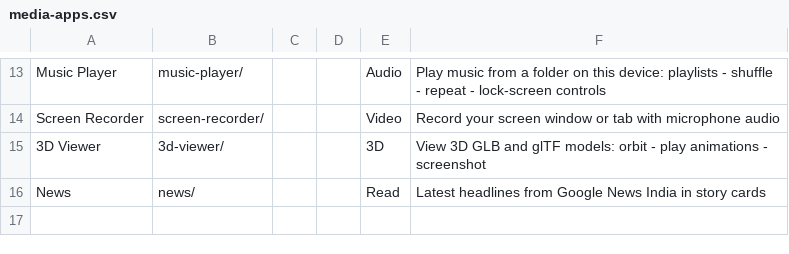
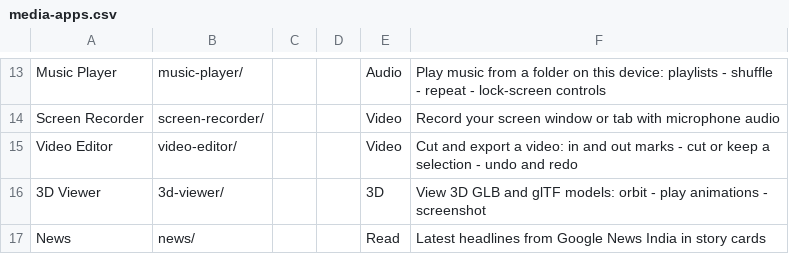
Before and after one commit to jor-teron/sites, a CSV file: apps/media/media-apps.csv, drawn as a sheet; only a part is shown, gaps mark what is left out.

Commit message:
Video Editor VD1: open, preview, frame step, in/out cut/keep, undo/redo, MediaRecorder export, Auto/Light/Dark

```diff
--- a/apps/media/media-apps.csv
+++ b/apps/media/media-apps.csv
@@ -14,2 +14,3 @@ Music Player,    music-player/,    , , Audio, Play music from a folder on this d
 Screen Recorder, screen-recorder/, , , Video, Record your screen window or tab with microphone audio
+Video Editor,   video-editor/,    , , Video, Cut and export a video: in and out marks - cut or keep a selection - undo and redo
 3D Viewer,       3d-viewer/,       , , 3D, View 3D GLB and glTF models: orbit - play animations - screenshot
```
Also changed, not shown: 15 other files.
